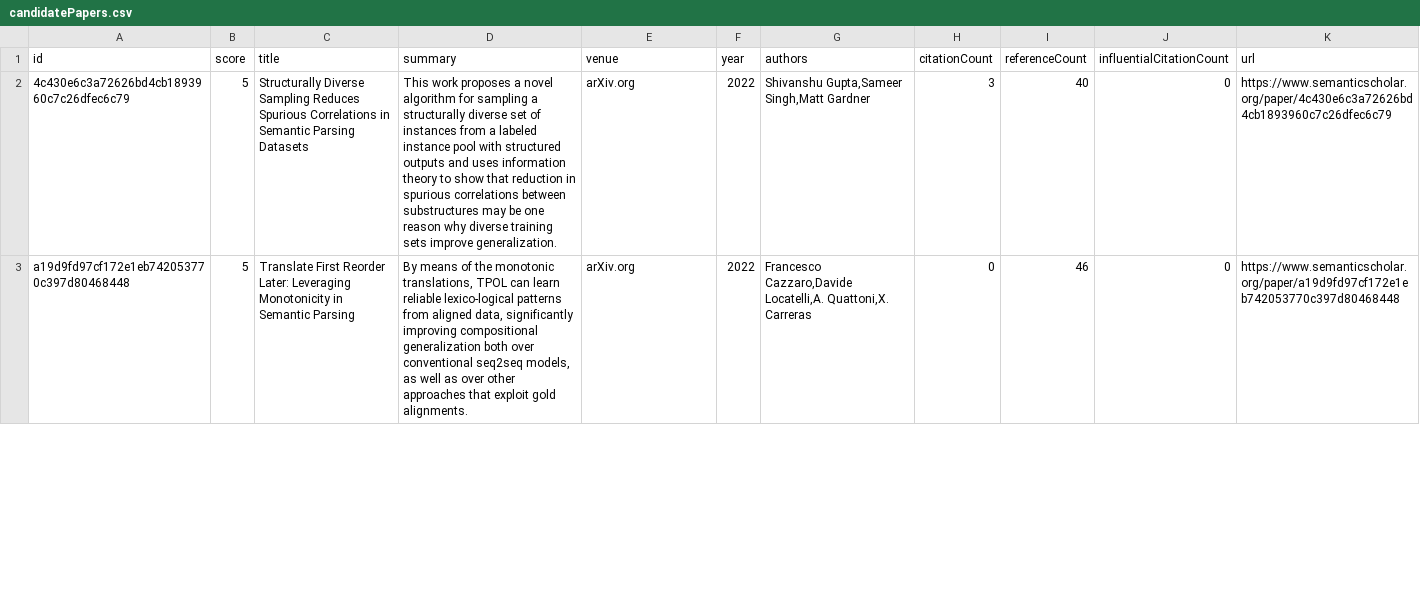
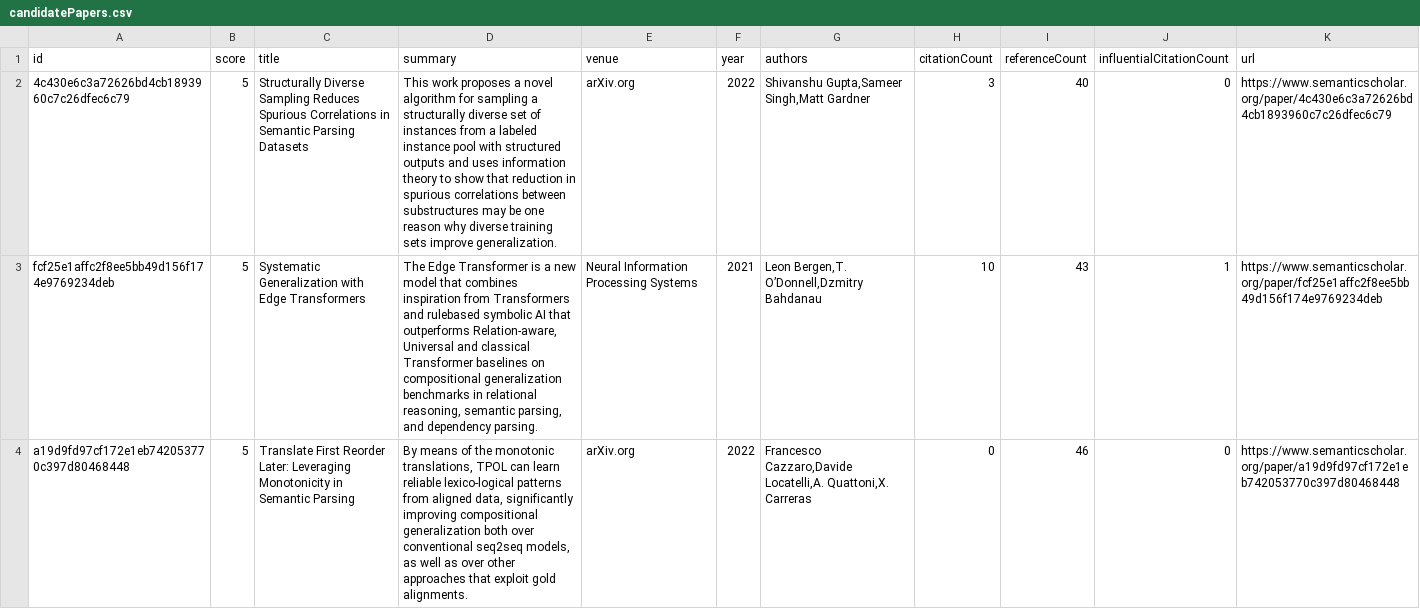
Before and after one commit to avi-jit/compositional-generalization-lit-review, a CSV file: data/candidatePapers.csv, drawn as a sheet; only a part is shown; the diff covers the shown part only.

Commit message:
Add new candidate papers

```diff
--- a/data/candidatePapers.csv
+++ b/data/candidatePapers.csv
@@ -2,2 +2,3 @@
 "4c430e6c3a72626bd4cb1893960c7c26dfec6c79",5,"Structurally Diverse Sampling Reduces Spurious Correlations in Semantic Parsing Datasets","This work proposes a novel algorithm for sampling a structurally diverse set of instances from a labeled instance pool with structured outputs and uses information theory to show that reduction in spurious correlations between substructures may be one reason why diverse training sets improve generalization.","arXiv.org",2022,"Shivanshu Gupta,Sameer Singh,Matt Gardner",3,40,0,"https://www.semanticscholar.org/paper/4c430e6c3a72626bd4cb1893960c7c26dfec6c79"
+"fcf25e1affc2f8ee5bb49d156f174e9769234deb",5,"Systematic Generalization with Edge Transformers","The Edge Transformer is a new model that combines inspiration from Transformers and rulebased symbolic AI that outperforms Relation-aware, Universal and classical Transformer baselines on compositional generalization benchmarks in relational reasoning, semantic parsing, and dependency parsing.","Neural Information Processing Systems",2021,"Leon Bergen,T. O’Donnell,Dzmitry Bahdanau",10,43,1,"https://www.semanticscholar.org/paper/fcf25e1affc2f8ee5bb49d156f174e9769234deb"
 "a19d9fd97cf172e1eb742053770c397d80468448",5,"Translate First Reorder Later: Leveraging Monotonicity in Semantic Parsing","By means of the monotonic translations, TPOL can learn reliable lexico-logical patterns from aligned data, significantly improving compositional generalization both over conventional seq2seq models, as well as over other approaches that exploit gold alignments.","arXiv.org",2022,"Francesco Cazzaro,Davide Locatelli,A. Quattoni,X. Carreras",0,46,0,"https://www.semanticscholar.org/paper/a19d9fd97cf172e1eb742053770c397d80468448"
```
Also changed, not shown: 1 removed row and 5 edited cells elsewhere in this file, 2 other files.
